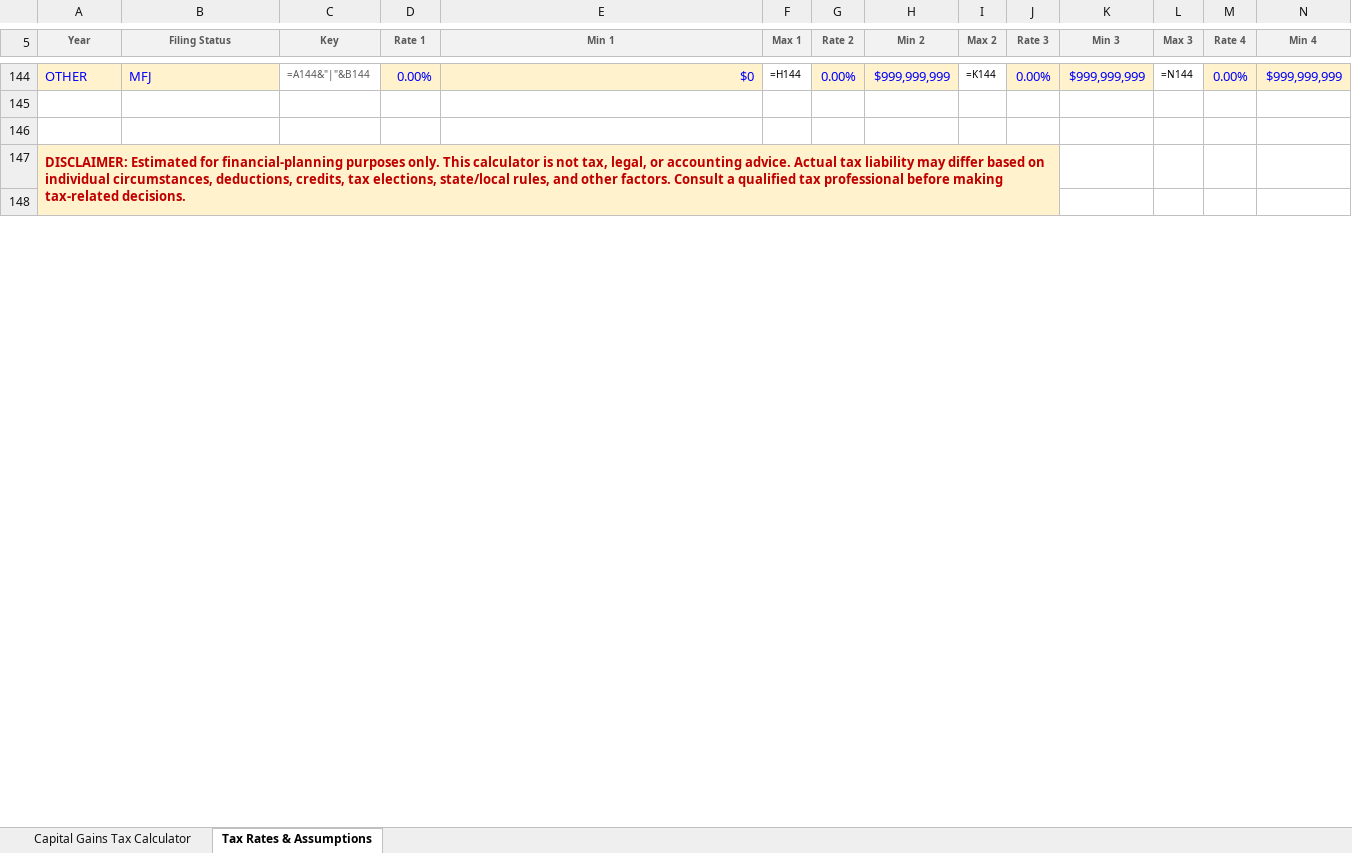
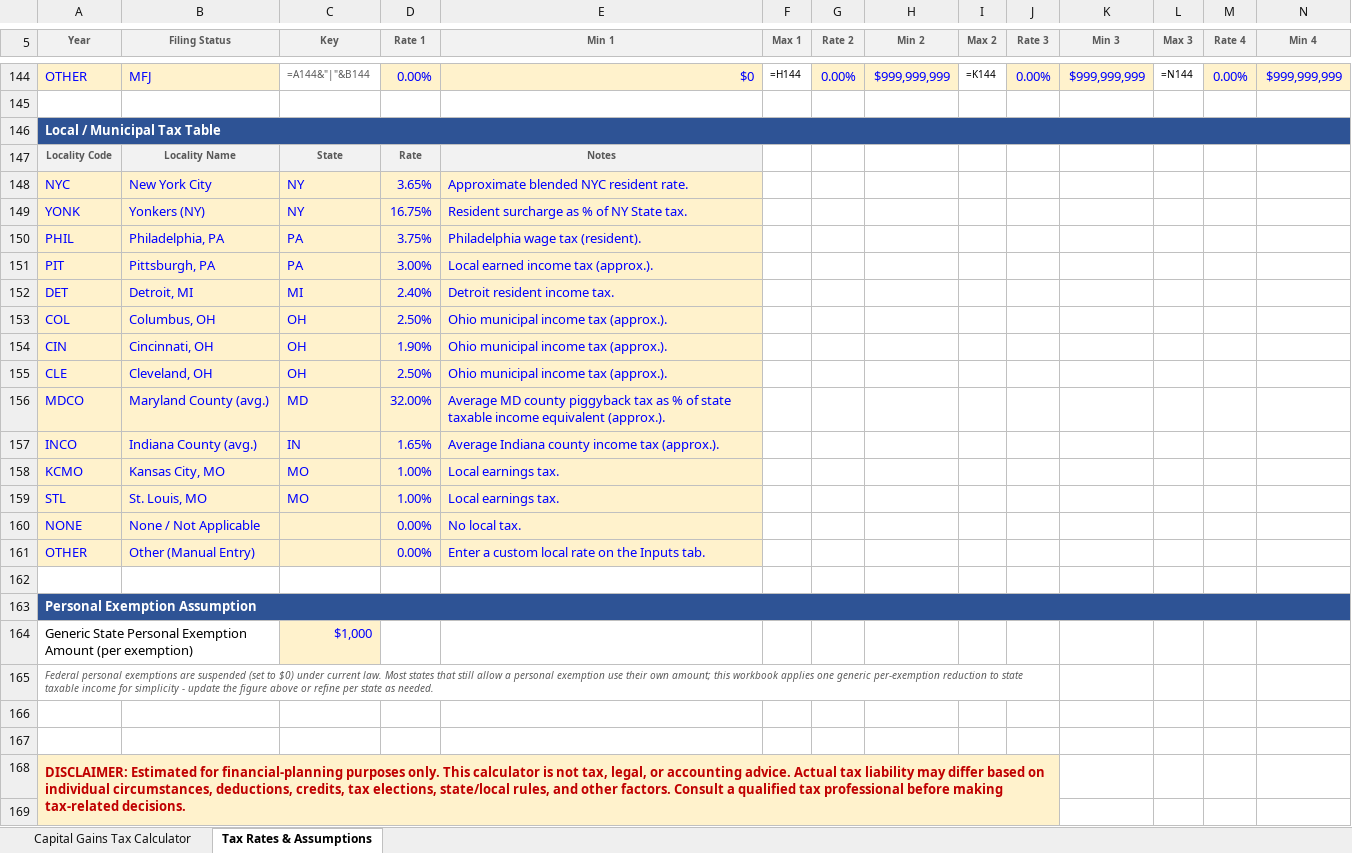
Before and after one commit to bkelly819/Claude, an Excel workbook: Capital_Gains_Tax_Estimator.xlsx, sheet Tax Rates & Assumptions, drawn as a sheet; only a part is shown, gaps mark what is left out; values as stored, in another font and other column widths than the file's, no borders; formulas without a stored value are shown as written; rows hold the shown columns only; the diff names each change by its address in the sheet, - before the commit and + after, or states it on an @@ line.

```diff
--- a/Capital_Gains_Tax_Estimator.xlsx (sheet Tax Rates & Assumptions)
+++ b/Capital_Gains_Tax_Estimator.xlsx (sheet Tax Rates & Assumptions)
+row 146: Local / Municipal Tax Table
+row 147: Locality Code | Locality Name | State | Rate | Notes
+row 148: NYC | New York City | NY | 3.65% | Approximate blended NYC resident rate.
+row 149: YONK | Yonkers (NY) | NY | 16.75% | Resident surcharge as % of NY State tax.
+row 150: PHIL | Philadelphia, PA | PA | 3.75% | Philadelphia wage tax (resident).
+row 151: PIT | Pittsburgh, PA | PA | 3.00% | Local earned income tax (approx.).
+row 152: DET | Detroit, MI | MI | 2.40% | Detroit resident income tax.
+row 153: COL | Columbus, OH | OH | 2.50% | Ohio municipal income tax (approx.).
+row 154: CIN | Cincinnati, OH | OH | 1.90% | Ohio municipal income tax (approx.).
+row 155: CLE | Cleveland, OH | OH | 2.50% | Ohio municipal income tax (approx.).
+row 156: MDCO | Maryland County (avg.) | MD | 32.00% | Average MD county piggyback tax as % of state taxable income equivalent (approx.).
+row 157: INCO | Indiana County (avg.) | IN | 1.65% | Average Indiana county income tax (approx.).
+row 158: KCMO | Kansas City, MO | MO | 1.00% | Local earnings tax.
+row 159: STL | St. Louis, MO | MO | 1.00% | Local earnings tax.
+row 160: NONE | None / Not Applicable |  | 0.00% | No local tax.
+row 161: OTHER | Other (Manual Entry) |  | 0.00% | Enter a custom local rate on the Inputs tab.
+row 162: (empty)
+row 163: Personal Exemption Assumption
+row 164: Generic State Personal Exemption Amount (per exemption) |  | $1,000
+row 165: Federal personal exemptions are suspended (set to $0) under current law. Most states that still allow a personal exemption use their own amount; this workbook applies one generic per-exemption reduction to state taxable income for simplicity - update the figure above or refine per state as needed.
+row 166: (empty)
```
Also changed, not shown: sheet Capital Gains Tax Calculator, hidden cells, charts or pictures.
